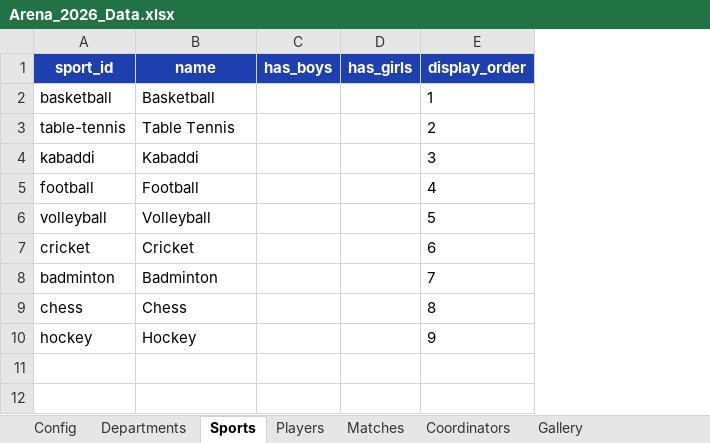
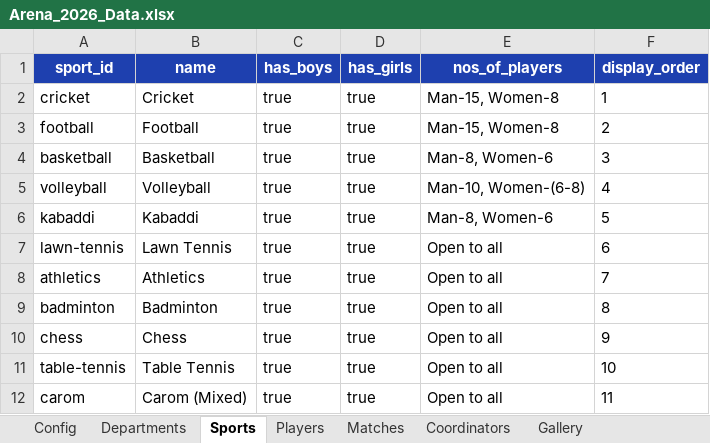
Before and after one commit to vandit-bajaj/Arena-website, an Excel workbook: Arena_2026_Data.xlsx, sheet Sports, drawn as a sheet; values as stored, in another font and other column widths than the file's, no borders; removed rows and columns are numbered as before the commit, all else as after; the diff names each change by its address in the sheet, - before the commit and + after, or states it on an @@ line.

Commit message:
feat: update official tournament games list and required player quotas

```diff
--- a/Arena_2026_Data.xlsx (sheet Sports)
+++ b/Arena_2026_Data.xlsx (sheet Sports)
+column E (nos_of_players), row 3: Man-15, Women-8; row 5: Man-10, Women-(6-8); rows 9-10: Open to all | Open to all
-row 2: basketball | Basketball |  |  | 1
-row 3: table-tennis | Table Tennis |  |  | 2
-row 4: kabaddi | Kabaddi |  |  | 3
+row 2: cricket | Cricket | true | true | Man-15, Women-8 | 1
-C3 (has_boys): (empty)
+C3 (has_boys): true
-D3 (has_girls): (empty)
+D3 (has_girls): true
-F3 (display_order): 4
+F3 (display_order): 2
+row 4: basketball | Basketball | true | true | Man-8, Women-6 | 3
-C5 (has_boys): (empty)
+C5 (has_boys): true
-D5 (has_girls): (empty)
+D5 (has_girls): true
-F5 (display_order): 5
+F5 (display_order): 4
-row 7: cricket | Cricket |  |  | 6
+row 6: kabaddi | Kabaddi | true | true | Man-8, Women-6 | 5
+row 7: lawn-tennis | Lawn Tennis | true | true | Open to all | 6
+row 8: athletics | Athletics | true | true | Open to all | 7
-C9:C10 (has_boys): (empty)
+C9:C10 (has_boys): true
-D9:D10 (has_girls): (empty)
+D9:D10 (has_girls): true
-F9 (display_order): 7
+F9 (display_order): 8
-F10 (display_order): 8
+F10 (display_order): 9
-row 10: hockey | Hockey |  |  | 9
+row 11: table-tennis | Table Tennis | true | true | Open to all | 10
+row 12: carom | Carom (Mixed) | true | true | Open to all | 11
```
Also changed, not shown: 9 other files.
